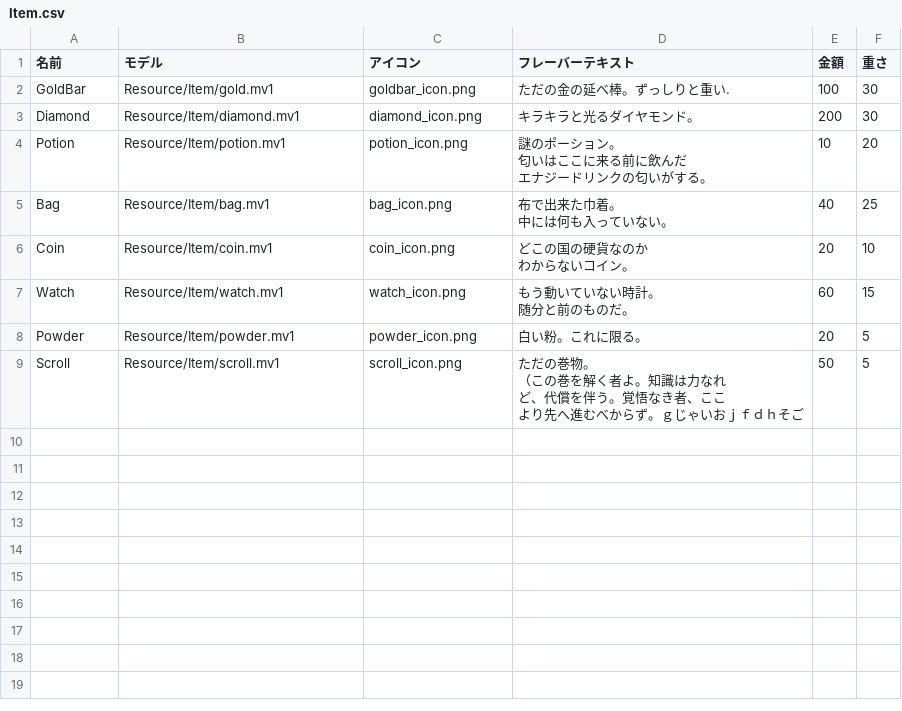
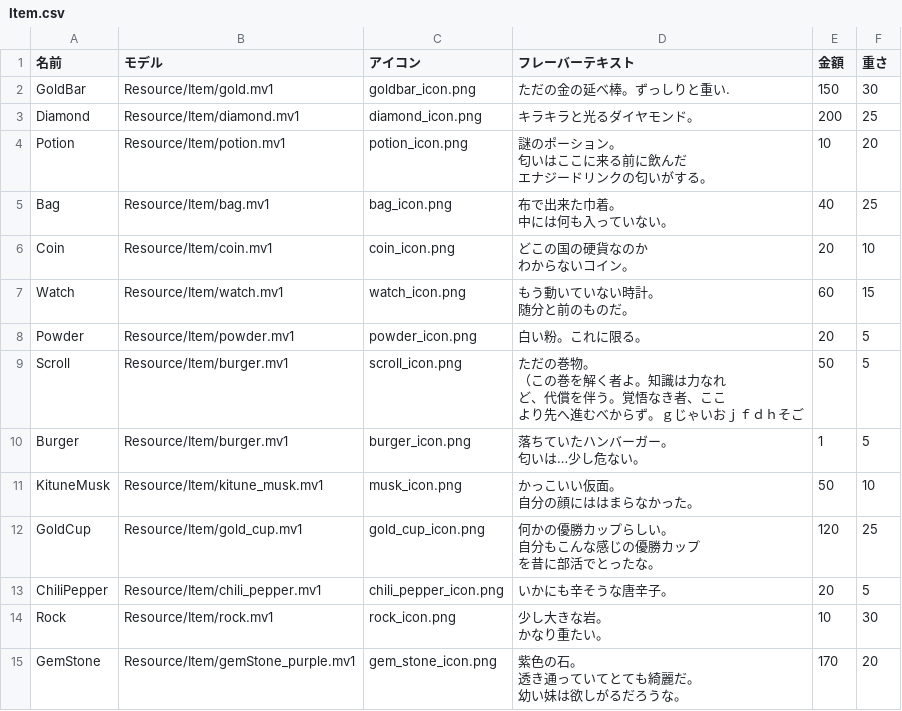
Before and after one commit to IdaKyosuke/dx3d_team, a CSV file: Item.csv, drawn as a sheet.

```diff
--- a/Item.csv
+++ b/Item.csv
@@ -1,4 +1,4 @@
 名前,モデル,アイコン,フレーバーテキスト,金額,重さ
-GoldBar,Resource/Item/gold.mv1,goldbar_icon.png,ただの金の延べ棒。ずっしりと重い.,100,30
-Diamond,Resource/Item/diamond.mv1,diamond_icon.png,キラキラと光るダイヤモンド。,200,30
+GoldBar,Resource/Item/gold.mv1,goldbar_icon.png,ただの金の延べ棒。ずっしりと重い.,150,30
+Diamond,Resource/Item/diamond.mv1,diamond_icon.png,キラキラと光るダイヤモンド。,200,25
 Potion,Resource/Item/potion.mv1,potion_icon.png,"謎のポーション。
@@ -13,5 +13,18 @@ Watch,Resource/Item/watch.mv1,watch_icon.png,"もう動いていない時計。
 Powder,Resource/Item/powder.mv1,powder_icon.png,白い粉。これに限る。,20,5
-Scroll,Resource/Item/scroll.mv1,scroll_icon.png,"ただの巻物。
-（この巻を解く者よ。知識は力なれ
-ど、代償を伴う。覚悟なき者、ここ
-より先へ進むべからず。ｇじゃいおｊｆｄｈそご",50,5
+Scroll,Resource/Item/burger.mv1,scroll_icon.png,"ただの巻物。
+（この巻を解く者よ。知識は力なれ
+ど、代償を伴う。覚悟なき者、ここ
+より先へ進むべからず。ｇじゃいおｊｆｄｈそご",50,5
+Burger,Resource/Item/burger.mv1,burger_icon.png,"落ちていたハンバーガー。
+匂いは…少し危ない。",1,5
+KituneMusk,Resource/Item/kitune_musk.mv1,musk_icon.png,"かっこいい仮面。
+自分の顔にははまらなかった。",50,10
+GoldCup,Resource/Item/gold_cup.mv1,gold_cup_icon.png,"何かの優勝カップらしい。
+自分もこんな感じの優勝カップ
+を昔に部活でとったな。",120,25
+ChiliPepper,Resource/Item/chili_pepper.mv1,chili_pepper_icon.png,いかにも辛そうな唐辛子。,20,5
+Rock,Resource/Item/rock.mv1,rock_icon.png,"少し大きな岩。
+かなり重たい。",10,30
+GemStone,Resource/Item/gemStone_purple.mv1,gem_stone_icon.png,"紫色の石。
+透き通っていてとても綺麗だ。
+幼い妹は欲しがるだろうな。",170,20
```
Also changed, not shown: 18 other files.
